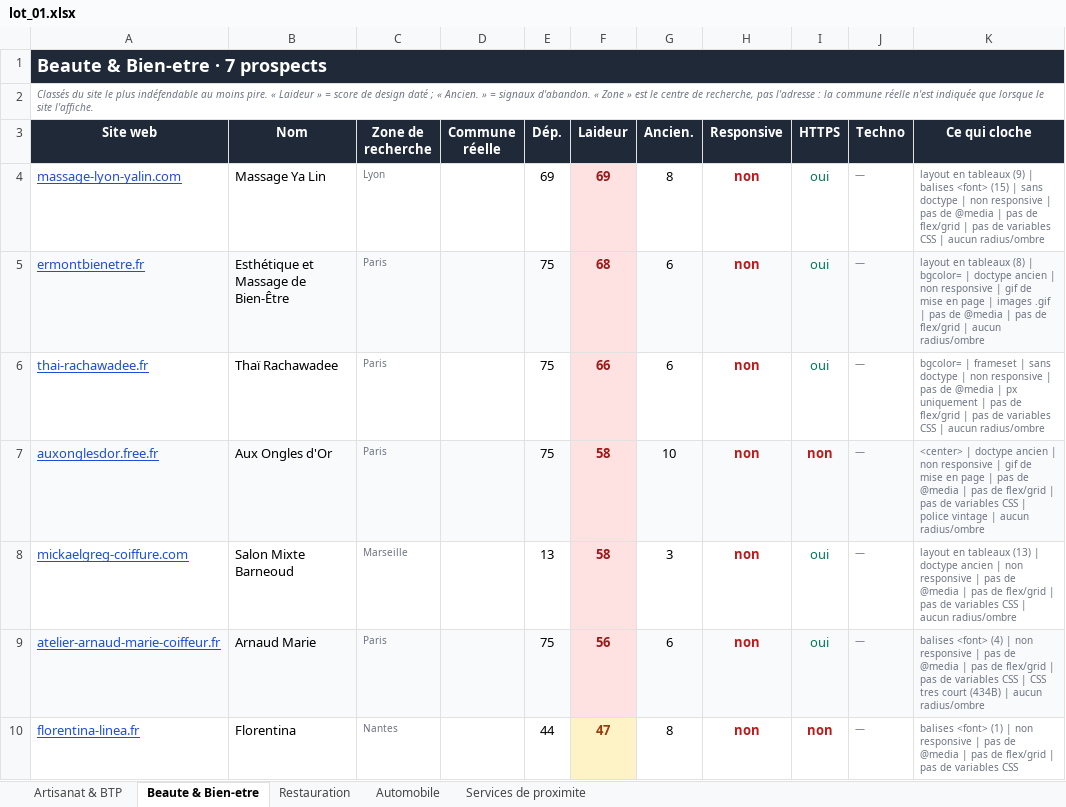
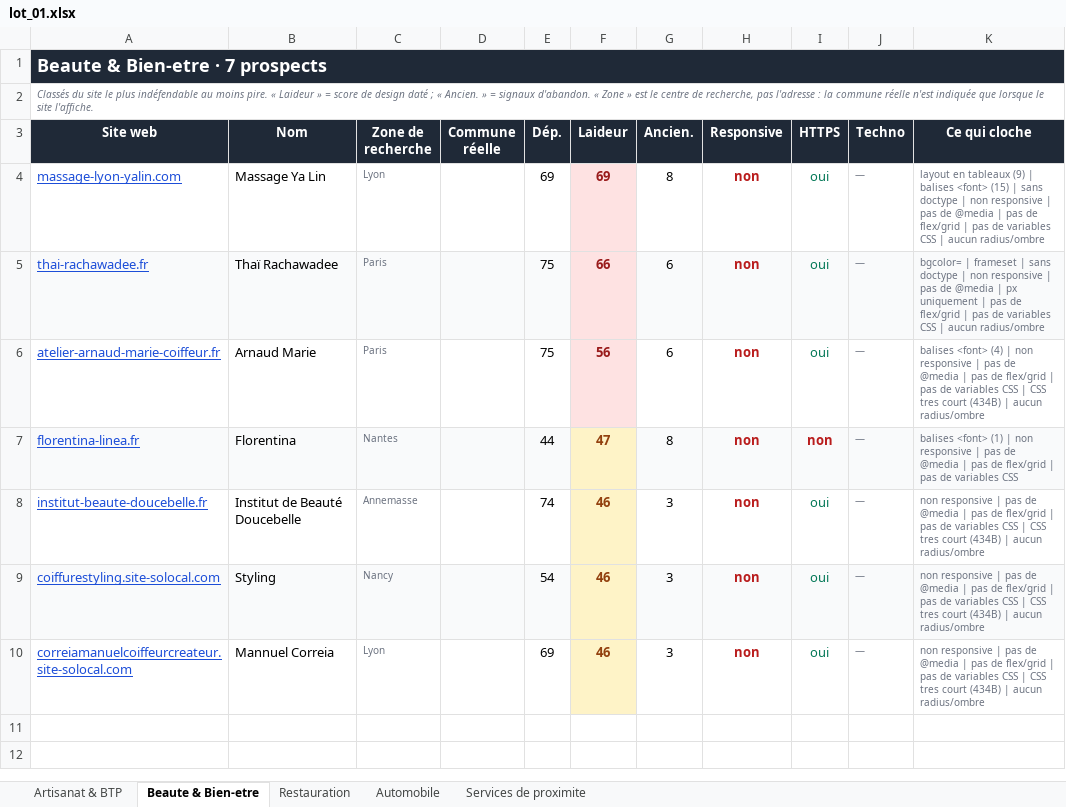
Before and after one commit to PalmBeachPete53/prospect-restauration, an Excel workbook: lot_01.xlsx, sheet Beaute & Bien-etre, drawn as a sheet; values as stored, in another font and other column widths than the file's, no borders; removed rows and columns are numbered as before the commit, all else as after; the diff names each change by its address in the sheet, - before the commit and + after, or states it on an @@ line.

Commit message:
Corrige lot_01 : remplace 19 prospects sur 35 (doublon reel ou visible en resultats organiques)
Verification manuelle via Claude dans Chrome de chaque prospect (recherche de
doublons de site + presence dans les premiers resultats Google organiques
pour "niche + ville") puis remplacement 1:1 par niche, chaque remplacant
re-verifie selon les 2 memes criteres avant acceptation.

Detail : 2 Artisanat/BTP, 3 Beaute, 4 Restauration, 5 Automobile,
5 Services de proximite. Les domaines ecartes (doublons -lpa.fr, associations
benevoles, chaines, societe radiee, site pirate...) sont ajoutes a
delivered.json et aux listes de blacklist pour ne plus jamais ressortir.

Tolerance de distance au centre-ville portee a 22 km (etait 21 km).

```diff
--- a/lot_01.xlsx (sheet Beaute & Bien-etre)
+++ b/lot_01.xlsx (sheet Beaute & Bien-etre)
-row 5: ermontbienetre.fr | Esthétique et Massage de Bien-Être | Paris |  | 75 | 68 | 6 | non | oui | — | layout en tableaux (8) | bgcolor= | doctype ancien | non responsive | gif de mise en page | images .gif | pas de @media | pas de flex/grid | aucun radius/ombre
-A5:E5 fill: none
+A5:E5 fill: #F9FAFB
-G5:K5 fill: none
+G5:K5 fill: #F9FAFB
-row 7: auxonglesdor.free.fr | Aux Ongles d'Or | Paris |  | 75 | 58 | 10 | non | non | — | <center> | doctype ancien | non responsive | gif de mise en page | pas de @media | pas de flex/grid | pas de variables CSS | police vintage | aucun radius/ombre
-row 8: mickaelgreg-coiffure.com | Salon Mixte Barneoud | Marseille |  | 13 | 58 | 3 | non | oui | — | layout en tableaux (13) | doctype ancien | non responsive | pas de @media | pas de flex/grid | pas de variables CSS | aucun radius/ombre
-A6:E6 fill: #F9FAFB
+A6:E6 fill: none
-G6:K6 fill: #F9FAFB
+G6:K6 fill: none
-A7:E7 fill: none
+A7:E7 fill: #F9FAFB
-G7:K7 fill: none
+G7:K7 fill: #F9FAFB
+row 8: institut-beaute-doucebelle.fr | Institut de Beauté Doucebelle | Annemasse |  | 74 | 46 | 3 | non | oui | — | non responsive | pas de @media | pas de flex/grid | pas de variables CSS | CSS tres court (434B) | aucun radius/ombre
+row 9: coiffurestyling.site-solocal.com | Styling | Nancy |  | 54 | 46 | 3 | non | oui | — | non responsive | pas de @media | pas de flex/grid | pas de variables CSS | CSS tres court (434B) | aucun radius/ombre
+row 10: correiamanuelcoiffeurcreateur.site-solocal.com | Mannuel Correia | Lyon |  | 69 | 46 | 3 | non | oui | — | non responsive | pas de @media | pas de flex/grid | pas de variables CSS | CSS tres court (434B) | aucun radius/ombre
```
Also changed, not shown: sheet Services de proximite, sheet Automobile, sheet Restauration, sheet Artisanat & BTP, 4 other files.
